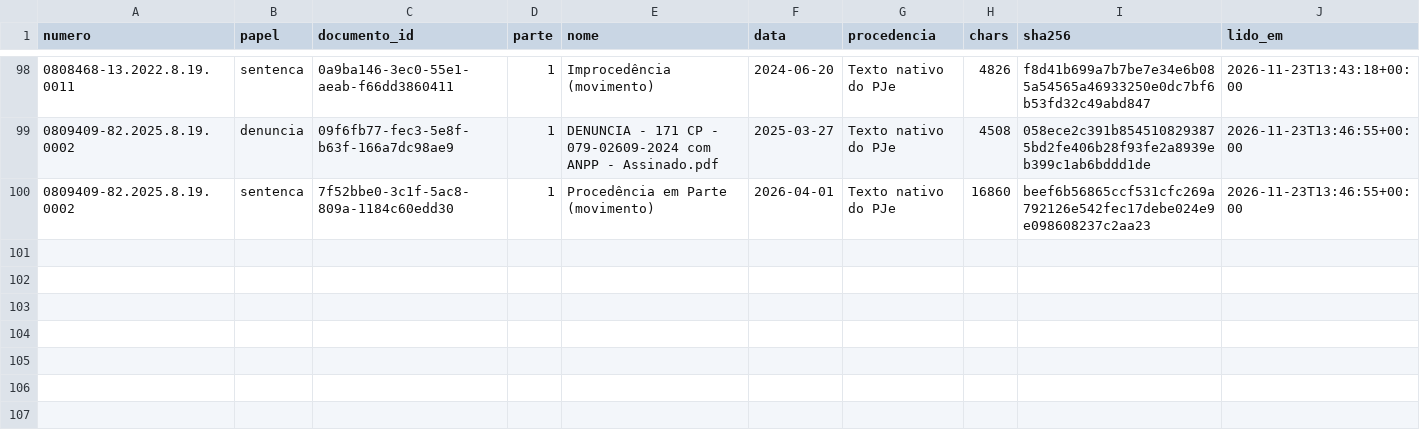
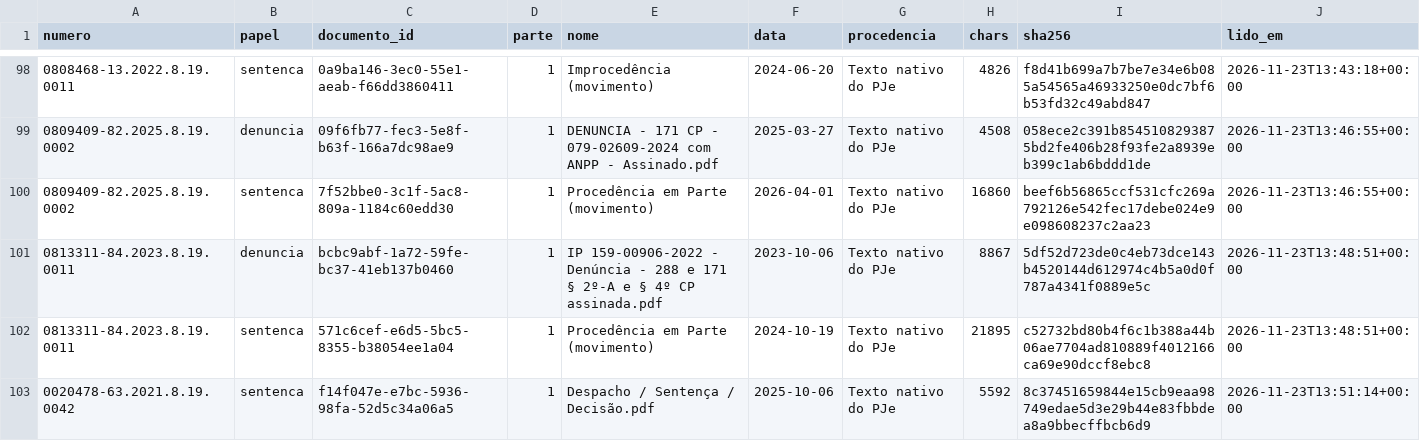
Before and after one commit to pbms01/FGV_TJPA, a CSV file: textos/tjrj/manifesto.csv, drawn as a sheet; only a part is shown, gaps mark what is left out; the diff names each change by its address in the sheet, - before the commit and + after, or states it on an @@ line.

```diff
--- a/textos/tjrj/manifesto.csv
+++ b/textos/tjrj/manifesto.csv
+row 101: 0813311-84.2023.8.19.0011 | denuncia | bcbc9abf-1a72-59fe-bc37-41eb137b0460 | 1 | IP 159-00906-2022 - Denúncia - 288 e 171 § 2º-A e § 4º CP assinada.pdf | 2023-10-06 | Texto nativo do PJe | 8867 | 5df52d723de0c4eb73dce143b4520144d612974c4b5a0d0f787a4341f0889e5c | 2026-11-23T13:48:51+00:00
+row 102: 0813311-84.2023.8.19.0011 | sentenca | 571c6cef-e6d5-5bc5-8355-b38054ee1a04 | 1 | Procedência em Parte (movimento) | 2024-10-19 | Texto nativo do PJe | 21895 | c52732bd80b4f6c1b388a44b06ae7704ad810889f4012166ca69e90dccf8ebc8 | 2026-11-23T13:48:51+00:00
+row 103: 0020478-63.2021.8.19.0042 | sentenca | f14f047e-e7bc-5936-98fa-52d5c34a06a5 | 1 | Despacho / Sentença / Decisão.pdf | 2025-10-06 | Texto nativo do PJe | 5592 | 8c37451659844e15cb9eaa98749edae5d3e29b44e83fbbdea8a9bbecffbcb6d9 | 2026-11-23T13:51:14+00:00
```
Also changed, not shown: dados/codex_tjrj/status.csv, 3 other files.
